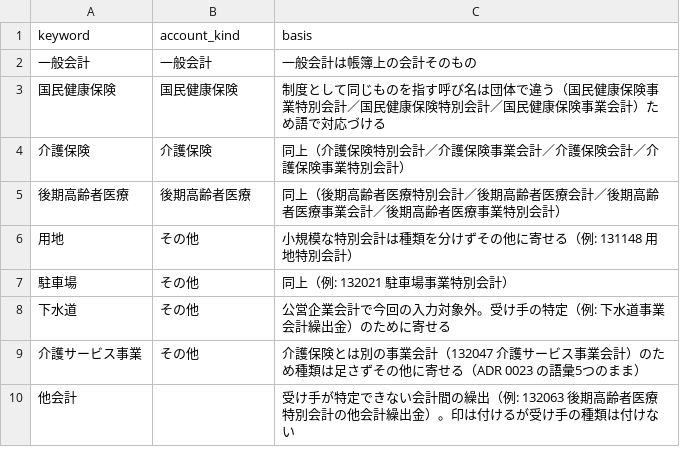
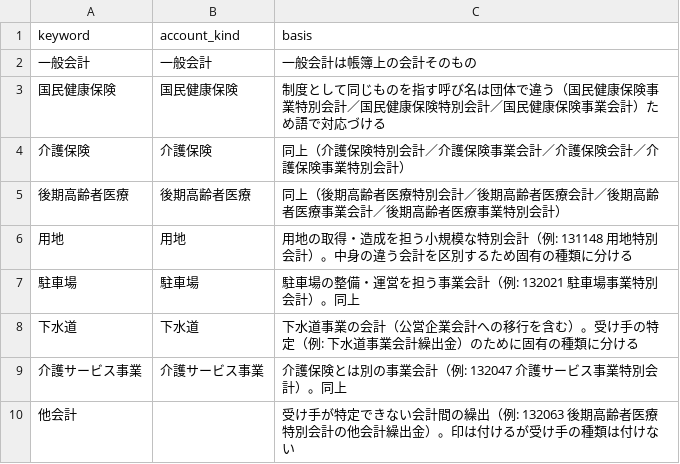
Before and after one commit to fudoki-hensansitu/fudoki, a CSV file: pipeline/dbt/seeds/fiscal/account_kind_map.csv, drawn as a sheet.

```diff
--- a/pipeline/dbt/seeds/fiscal/account_kind_map.csv
+++ b/pipeline/dbt/seeds/fiscal/account_kind_map.csv
@@ -5,6 +5,6 @@ keyword,account_kind,basis
 後期高齢者医療,後期高齢者医療,同上（後期高齢者医療特別会計／後期高齢者医療会計／後期高齢者医療事業会計／後期高齢者医療事業特別会計）
-用地,その他,小規模な特別会計は種類を分けずその他に寄せる（例: 131148 用地特別会計）
-駐車場,その他,同上（例: 132021 駐車場事業特別会計）
-下水道,その他,公営企業会計で今回の入力対象外。受け手の特定（例: 下水道事業会計繰出金）のために寄せる
-介護サービス事業,その他,介護保険とは別の事業会計（132047 介護サービス事業会計）のため種類は足さずその他に寄せる（ADR 0023 の語彙5つのまま）
+用地,用地,用地の取得・造成を担う小規模な特別会計（例: 131148 用地特別会計）。中身の違う会計を区別するため固有の種類に分ける
+駐車場,駐車場,駐車場の整備・運営を担う事業会計（例: 132021 駐車場事業特別会計）。同上
+下水道,下水道,下水道事業の会計（公営企業会計への移行を含む）。受け手の特定（例: 下水道事業会計繰出金）のために固有の種類に分ける
+介護サービス事業,介護サービス事業,介護保険とは別の事業会計（例: 132047 介護サービス事業特別会計）。同上
 他会計,,受け手が特定できない会計間の繰出（例: 132063 後期高齢者医療特別会計の他会計繰出金）。印は付けるが受け手の種類は付けない
```
Also changed, not shown: pipeline/dbt/seeds/fiscal/cofog_rules.csv, 6 other files.
